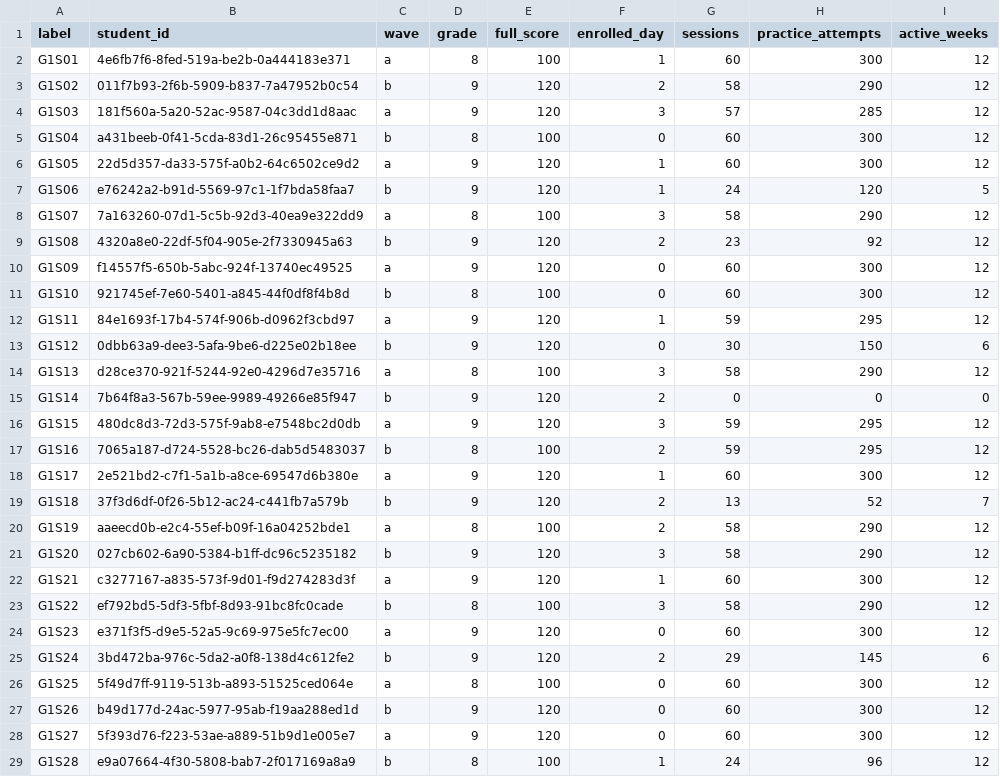
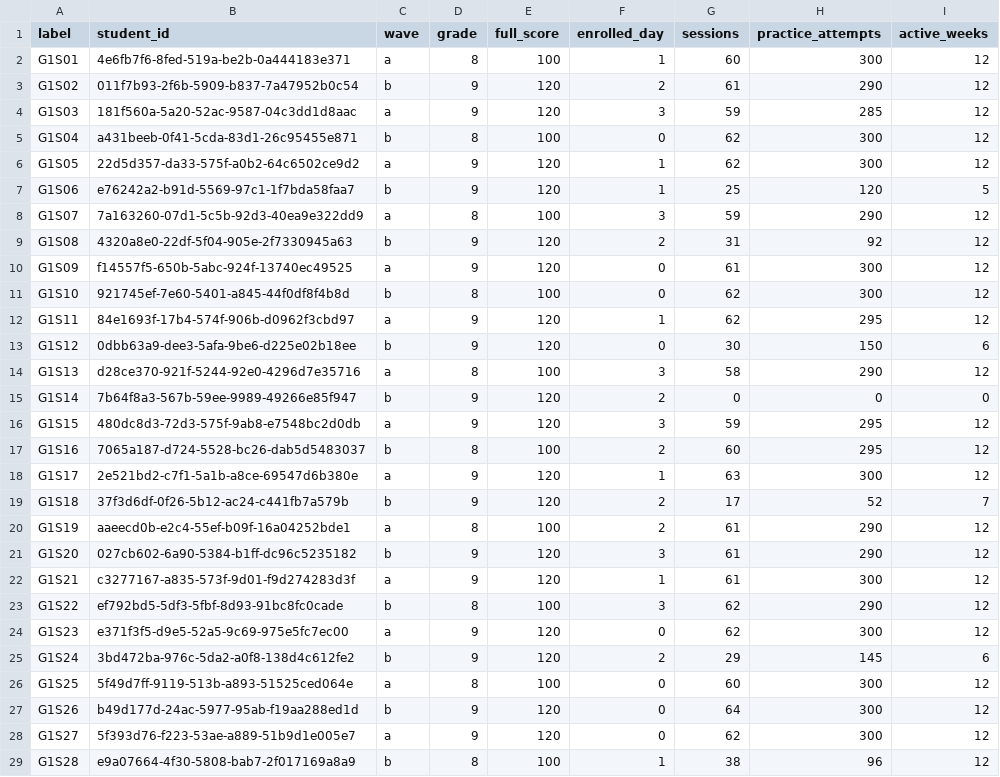
Before and after one commit to zeemen/starbuddy, a CSV file: tools/gate1-evidence/sample/students.csv, drawn as a sheet; only a part is shown; the diff covers the shown part only.

```diff
--- a/tools/gate1-evidence/sample/students.csv
+++ b/tools/gate1-evidence/sample/students.csv
@@ -2,12 +2,12 @@ label,student_id,wave,grade,full_score,enrolled_day,sessions,practice_attempts,a
 G1S01,4e6fb7f6-8fed-519a-be2b-0a444183e371,a,8,100,1,60,300,12
-G1S02,011f7b93-2f6b-5909-b837-7a47952b0c54,b,9,120,2,58,290,12
-G1S03,181f560a-5a20-52ac-9587-04c3dd1d8aac,a,9,120,3,57,285,12
-G1S04,a431beeb-0f41-5cda-83d1-26c95455e871,b,8,100,0,60,300,12
-G1S05,22d5d357-da33-575f-a0b2-64c6502ce9d2,a,9,120,1,60,300,12
-G1S06,e76242a2-b91d-5569-97c1-1f7bda58faa7,b,9,120,1,24,120,5
-G1S07,7a163260-07d1-5c5b-92d3-40ea9e322dd9,a,8,100,3,58,290,12
-G1S08,4320a8e0-22df-5f04-905e-2f7330945a63,b,9,120,2,23,92,12
-G1S09,f14557f5-650b-5abc-924f-13740ec49525,a,9,120,0,60,300,12
-G1S10,921745ef-7e60-5401-a845-44f0df8f4b8d,b,8,100,0,60,300,12
-G1S11,84e1693f-17b4-574f-906b-d0962f3cbd97,a,9,120,1,59,295,12
+G1S02,011f7b93-2f6b-5909-b837-7a47952b0c54,b,9,120,2,61,290,12
+G1S03,181f560a-5a20-52ac-9587-04c3dd1d8aac,a,9,120,3,59,285,12
+G1S04,a431beeb-0f41-5cda-83d1-26c95455e871,b,8,100,0,62,300,12
+G1S05,22d5d357-da33-575f-a0b2-64c6502ce9d2,a,9,120,1,62,300,12
+G1S06,e76242a2-b91d-5569-97c1-1f7bda58faa7,b,9,120,1,25,120,5
+G1S07,7a163260-07d1-5c5b-92d3-40ea9e322dd9,a,8,100,3,59,290,12
+G1S08,4320a8e0-22df-5f04-905e-2f7330945a63,b,9,120,2,31,92,12
+G1S09,f14557f5-650b-5abc-924f-13740ec49525,a,9,120,0,61,300,12
+G1S10,921745ef-7e60-5401-a845-44f0df8f4b8d,b,8,100,0,62,300,12
+G1S11,84e1693f-17b4-574f-906b-d0962f3cbd97,a,9,120,1,62,295,12
 G1S12,0dbb63a9-dee3-5afa-9be6-d225e02b18ee,b,9,120,0,30,150,6
@@ -16,14 +16,14 @@ G1S14,7b64f8a3-567b-59ee-9989-49266e85f947,b,9,120,2,0,0,0
 G1S15,480dc8d3-72d3-575f-9ab8-e7548bc2d0db,a,9,120,3,59,295,12
-G1S16,7065a187-d724-5528-bc26-dab5d5483037,b,8,100,2,59,295,12
-G1S17,2e521bd2-c7f1-5a1b-a8ce-69547d6b380e,a,9,120,1,60,300,12
-G1S18,37f3d6df-0f26-5b12-ac24-c441fb7a579b,b,9,120,2,13,52,7
-G1S19,aaeecd0b-e2c4-55ef-b09f-16a04252bde1,a,8,100,2,58,290,12
-G1S20,027cb602-6a90-5384-b1ff-dc96c5235182,b,9,120,3,58,290,12
-G1S21,c3277167-a835-573f-9d01-f9d274283d3f,a,9,120,1,60,300,12
-G1S22,ef792bd5-5df3-5fbf-8d93-91bc8fc0cade,b,8,100,3,58,290,12
-G1S23,e371f3f5-d9e5-52a5-9c69-975e5fc7ec00,a,9,120,0,60,300,12
+G1S16,7065a187-d724-5528-bc26-dab5d5483037,b,8,100,2,60,295,12
+G1S17,2e521bd2-c7f1-5a1b-a8ce-69547d6b380e,a,9,120,1,63,300,12
+G1S18,37f3d6df-0f26-5b12-ac24-c441fb7a579b,b,9,120,2,17,52,7
+G1S19,aaeecd0b-e2c4-55ef-b09f-16a04252bde1,a,8,100,2,61,290,12
+G1S20,027cb602-6a90-5384-b1ff-dc96c5235182,b,9,120,3,61,290,12
+G1S21,c3277167-a835-573f-9d01-f9d274283d3f,a,9,120,1,61,300,12
+G1S22,ef792bd5-5df3-5fbf-8d93-91bc8fc0cade,b,8,100,3,62,290,12
+G1S23,e371f3f5-d9e5-52a5-9c69-975e5fc7ec00,a,9,120,0,62,300,12
 G1S24,3bd472ba-976c-5da2-a0f8-138d4c612fe2,b,9,120,2,29,145,6
 G1S25,5f49d7ff-9119-513b-a893-51525ced064e,a,8,100,0,60,300,12
-G1S26,b49d177d-24ac-5977-95ab-f19aa288ed1d,b,9,120,0,60,300,12
-G1S27,5f393d76-f223-53ae-a889-51b9d1e005e7,a,9,120,0,60,300,12
-G1S28,e9a07664-4f30-5808-bab7-2f017169a8a9,b,8,100,1,24,96,12
+G1S26,b49d177d-24ac-5977-95ab-f19aa288ed1d,b,9,120,0,64,300,12
+G1S27,5f393d76-f223-53ae-a889-51b9d1e005e7,a,9,120,0,62,300,12
+G1S28,e9a07664-4f30-5808-bab7-2f017169a8a9,b,8,100,1,38,96,12
```
Also changed, not shown: 10 edited cells elsewhere in this file, 30 other files.
